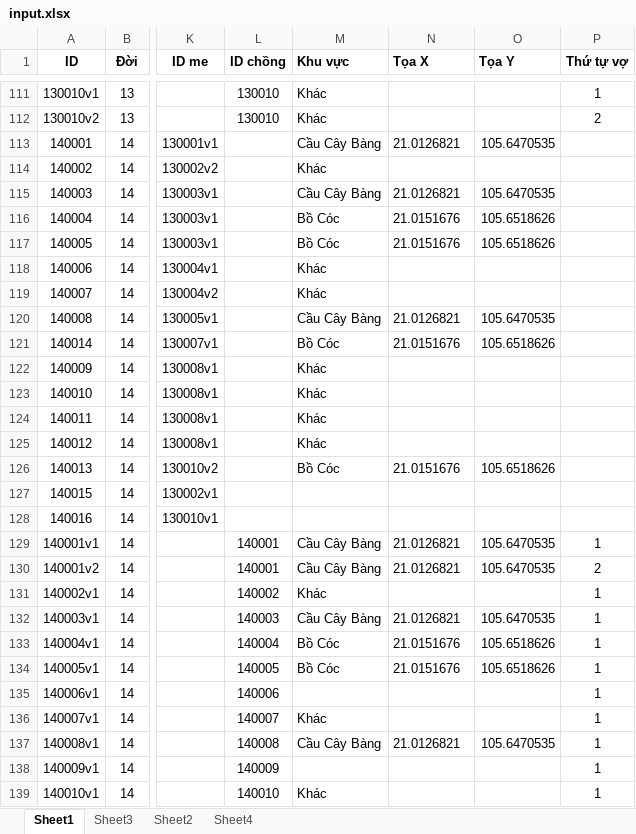
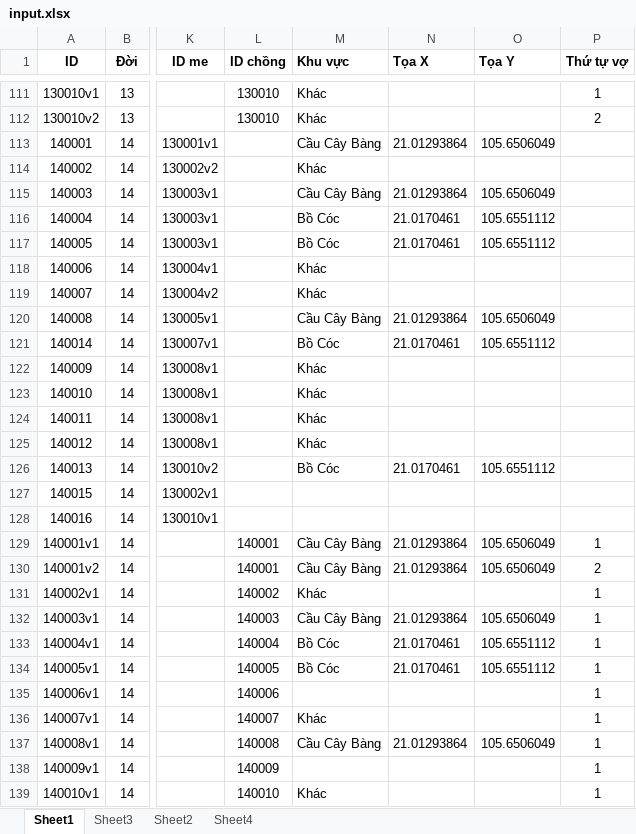
Before and after one commit to duongtoi88/Phahe_ver3.2, an Excel workbook: input.xlsx, sheet Sheet1, drawn as a sheet; only a part is shown, gaps mark what is left out; values as stored, in another font and other column widths than the file's, no borders; the diff covers the shown part only; the diff names each change by its address in the sheet, - before the commit and + after, or states it on an @@ line.

Commit message:
Add files via upload

```diff
--- a/input.xlsx (sheet Sheet1)
+++ b/input.xlsx (sheet Sheet1)
-N113 (Tọa X): 21.0126821
+N113 (Tọa X): 21.01293864
-O113 (Tọa Y): 105.6470535
+O113 (Tọa Y): 105.6506049
-N115 (Tọa X): 21.0126821
+N115 (Tọa X): 21.01293864
-O115 (Tọa Y): 105.6470535
+O115 (Tọa Y): 105.6506049
-N116:N117 (Tọa X): 21.0151676
+N116:N117 (Tọa X): 21.0170461
-O116:O117 (Tọa Y): 105.6518626
+O116:O117 (Tọa Y): 105.6551112
-N120 (Tọa X): 21.0126821
+N120 (Tọa X): 21.01293864
-O120 (Tọa Y): 105.6470535
+O120 (Tọa Y): 105.6506049
-N121 (Tọa X): 21.0151676
+N121 (Tọa X): 21.0170461
-O121 (Tọa Y): 105.6518626
+O121 (Tọa Y): 105.6551112
-N126 (Tọa X): 21.0151676
+N126 (Tọa X): 21.0170461
-O126 (Tọa Y): 105.6518626
+O126 (Tọa Y): 105.6551112
-N129:N130 (Tọa X): 21.0126821
+N129:N130 (Tọa X): 21.01293864
-O129:O130 (Tọa Y): 105.6470535
+O129:O130 (Tọa Y): 105.6506049
-N132 (Tọa X): 21.0126821
+N132 (Tọa X): 21.01293864
-O132 (Tọa Y): 105.6470535
+O132 (Tọa Y): 105.6506049
-N133:N134 (Tọa X): 21.0151676
+N133:N134 (Tọa X): 21.0170461
-O133:O134 (Tọa Y): 105.6518626
+O133:O134 (Tọa Y): 105.6551112
-N137 (Tọa X): 21.0126821
+N137 (Tọa X): 21.01293864
-O137 (Tọa Y): 105.6470535
+O137 (Tọa Y): 105.6506049
```
Also changed, not shown: 94 edited cells elsewhere in this sheet.
